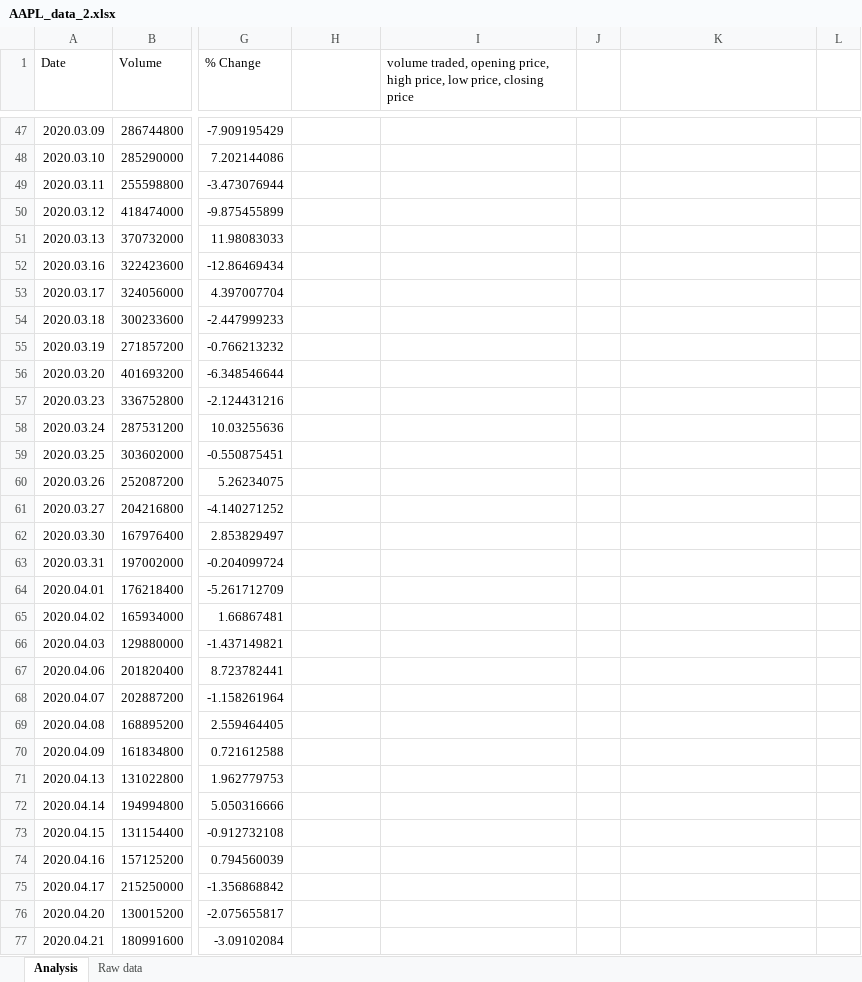
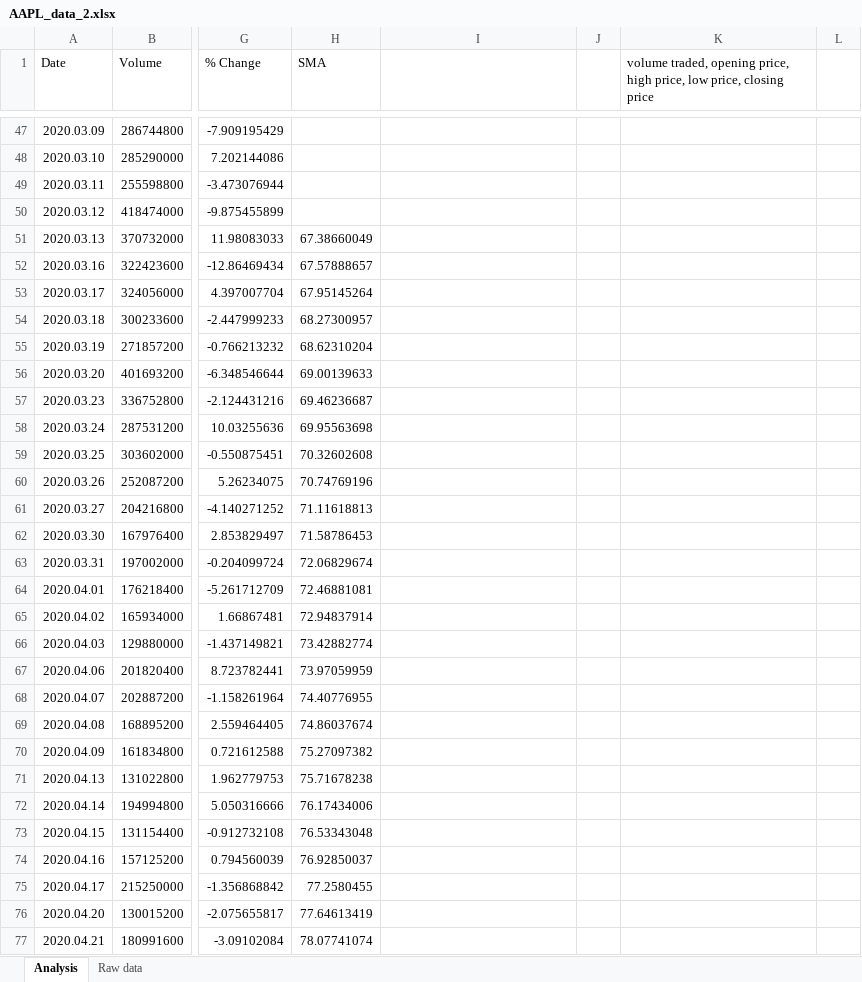
Before and after one commit to G0246/jhm4, an Excel workbook: AAPL_Analysis/AAPL_data_2.xlsx, sheet Analysis, drawn as a sheet; only a part is shown, gaps mark what is left out; values as stored, in another font and other column widths than the file's, no borders; charts and pictures and conditional formats not drawn; the diff covers the shown part only; the diff names each change by its address in the sheet, - before the commit and + after, or states it on an @@ line.

Commit message:
fix

```diff
--- a/AAPL_Analysis/AAPL_data_2.xlsx (sheet Analysis)
+++ b/AAPL_Analysis/AAPL_data_2.xlsx (sheet Analysis)
-H1: (empty)
+H1: SMA
-I1: volume traded, opening price, high price, low price, closing price
+I1: (empty)
-K1: (empty)
+K1: volume traded, opening price, high price, low price, closing price
-H51 (SMA): (empty)
+H51 (SMA): 67.38660049
-H52 (SMA): (empty)
+H52 (SMA): 67.57888657
-H53 (SMA): (empty)
+H53 (SMA): 67.95145264
-H54 (SMA): (empty)
+H54 (SMA): 68.27300957
-H55 (SMA): (empty)
+H55 (SMA): 68.62310204
-H56 (SMA): (empty)
+H56 (SMA): 69.00139633
-H57 (SMA): (empty)
+H57 (SMA): 69.46236687
-H58 (SMA): (empty)
+H58 (SMA): 69.95563698
-H59 (SMA): (empty)
+H59 (SMA): 70.32602608
-H60 (SMA): (empty)
+H60 (SMA): 70.74769196
-H61 (SMA): (empty)
+H61 (SMA): 71.11618813
-H62 (SMA): (empty)
+H62 (SMA): 71.58786453
-H63 (SMA): (empty)
+H63 (SMA): 72.06829674
-H64 (SMA): (empty)
+H64 (SMA): 72.46881081
-H65 (SMA): (empty)
+H65 (SMA): 72.94837914
-H66 (SMA): (empty)
+H66 (SMA): 73.42882774
-H67 (SMA): (empty)
+H67 (SMA): 73.97059959
-H68 (SMA): (empty)
+H68 (SMA): 74.40776955
-H69 (SMA): (empty)
+H69 (SMA): 74.86037674
-H70 (SMA): (empty)
+H70 (SMA): 75.27097382
-H71 (SMA): (empty)
+H71 (SMA): 75.71678238
-H72 (SMA): (empty)
+H72 (SMA): 76.17434006
-H73 (SMA): (empty)
+H73 (SMA): 76.53343048
-H74 (SMA): (empty)
+H74 (SMA): 76.92850037
-H75 (SMA): (empty)
+H75 (SMA): 77.2580455
-H76 (SMA): (empty)
+H76 (SMA): 77.64613419
-H77 (SMA): (empty)
+H77 (SMA): 78.07741074
```
Also changed, not shown: 1259 edited cells elsewhere in this sheet, formulas that keep their value, charts or pictures.
